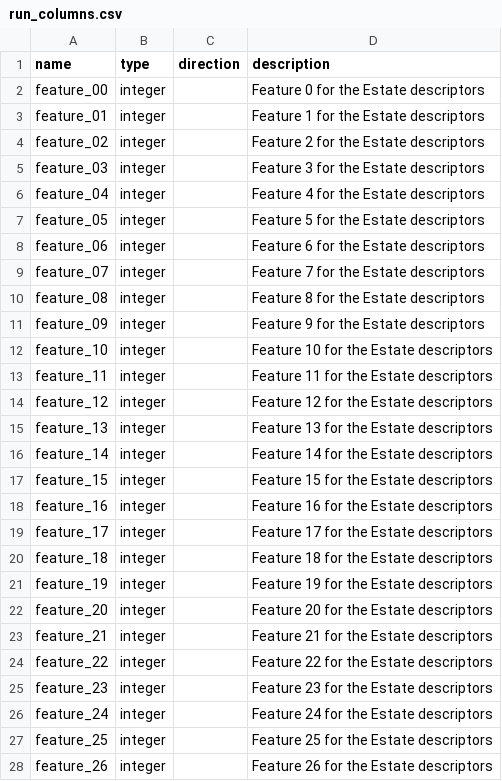
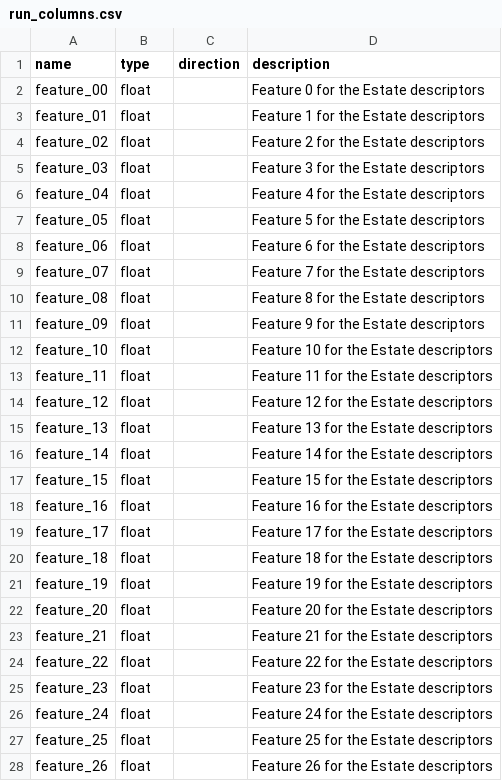
Before and after one commit to ersilia-os/eos3zur, a CSV file: model/framework/columns/run_columns.csv, drawn as a sheet; only a part is shown; the diff covers the shown part only.

Commit message:
correct output type

```diff
--- a/model/framework/columns/run_columns.csv
+++ b/model/framework/columns/run_columns.csv
@@ -1,28 +1,28 @@
 name,type,direction,description
-feature_00,integer,,Feature 0 for the Estate descriptors
-feature_01,integer,,Feature 1 for the Estate descriptors
-feature_02,integer,,Feature 2 for the Estate descriptors
-feature_03,integer,,Feature 3 for the Estate descriptors
-feature_04,integer,,Feature 4 for the Estate descriptors
-feature_05,integer,,Feature 5 for the Estate descriptors
-feature_06,integer,,Feature 6 for the Estate descriptors
-feature_07,integer,,Feature 7 for the Estate descriptors
-feature_08,integer,,Feature 8 for the Estate descriptors
-feature_09,integer,,Feature 9 for the Estate descriptors
-feature_10,integer,,Feature 10 for the Estate descriptors
-feature_11,integer,,Feature 11 for the Estate descriptors
-feature_12,integer,,Feature 12 for the Estate descriptors
-feature_13,integer,,Feature 13 for the Estate descriptors
-feature_14,integer,,Feature 14 for the Estate descriptors
-feature_15,integer,,Feature 15 for the Estate descriptors
-feature_16,integer,,Feature 16 for the Estate descriptors
-feature_17,integer,,Feature 17 for the Estate descriptors
-feature_18,integer,,Feature 18 for the Estate descriptors
-feature_19,integer,,Feature 19 for the Estate descriptors
-feature_20,integer,,Feature 20 for the Estate descriptors
-feature_21,integer,,Feature 21 for the Estate descriptors
-feature_22,integer,,Feature 22 for the Estate descriptors
-feature_23,integer,,Feature 23 for the Estate descriptors
-feature_24,integer,,Feature 24 for the Estate descriptors
-feature_25,integer,,Feature 25 for the Estate descriptors
-feature_26,integer,,Feature 26 for the Estate descriptors
+feature_00,float,,Feature 0 for the Estate descriptors
+feature_01,float,,Feature 1 for the Estate descriptors
+feature_02,float,,Feature 2 for the Estate descriptors
+feature_03,float,,Feature 3 for the Estate descriptors
+feature_04,float,,Feature 4 for the Estate descriptors
+feature_05,float,,Feature 5 for the Estate descriptors
+feature_06,float,,Feature 6 for the Estate descriptors
+feature_07,float,,Feature 7 for the Estate descriptors
+feature_08,float,,Feature 8 for the Estate descriptors
+feature_09,float,,Feature 9 for the Estate descriptors
+feature_10,float,,Feature 10 for the Estate descriptors
+feature_11,float,,Feature 11 for the Estate descriptors
+feature_12,float,,Feature 12 for the Estate descriptors
+feature_13,float,,Feature 13 for the Estate descriptors
+feature_14,float,,Feature 14 for the Estate descriptors
+feature_15,float,,Feature 15 for the Estate descriptors
+feature_16,float,,Feature 16 for the Estate descriptors
+feature_17,float,,Feature 17 for the Estate descriptors
+feature_18,float,,Feature 18 for the Estate descriptors
+feature_19,float,,Feature 19 for the Estate descriptors
+feature_20,float,,Feature 20 for the Estate descriptors
+feature_21,float,,Feature 21 for the Estate descriptors
+feature_22,float,,Feature 22 for the Estate descriptors
+feature_23,float,,Feature 23 for the Estate descriptors
+feature_24,float,,Feature 24 for the Estate descriptors
+feature_25,float,,Feature 25 for the Estate descriptors
+feature_26,float,,Feature 26 for the Estate descriptors
```
Also changed, not shown: 52 edited cells elsewhere in this file.
